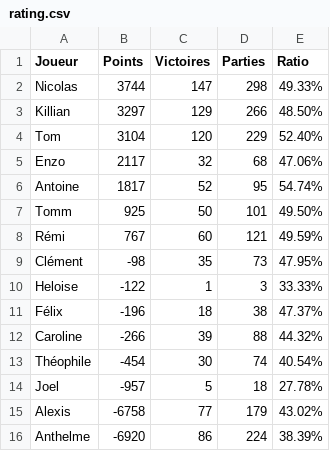
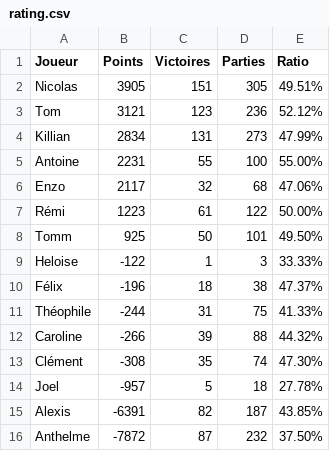
Before and after one commit to Nicolas62x/TarotCalculator, a CSV file: output/rating.csv, drawn as a sheet.

```diff
--- a/output/rating.csv
+++ b/output/rating.csv
@@ -1,16 +1,16 @@
 Joueur;Points;Victoires;Parties;Ratio
-Nicolas;3744;147;298;49.33%
-Killian;3297;129;266;48.50%
-Tom;3104;120;229;52.40%
+Nicolas;3905;151;305;49.51%
+Tom;3121;123;236;52.12%
+Killian;2834;131;273;47.99%
+Antoine;2231;55;100;55.00%
 Enzo;2117;32;68;47.06%
-Antoine;1817;52;95;54.74%
+Rémi;1223;61;122;50.00%
 Tomm;925;50;101;49.50%
-Rémi;767;60;121;49.59%
-Clément;-98;35;73;47.95%
 Heloise;-122;1;3;33.33%
 Félix;-196;18;38;47.37%
+Théophile;-244;31;75;41.33%
 Caroline;-266;39;88;44.32%
-Théophile;-454;30;74;40.54%
+Clément;-308;35;74;47.30%
 Joel;-957;5;18;27.78%
-Alexis;-6758;77;179;43.02%
-Anthelme;-6920;86;224;38.39%
+Alexis;-6391;82;187;43.85%
+Anthelme;-7872;87;232;37.50%
```
Also changed, not shown: TarotGG.csv, output/history.csv, 2 other files.
